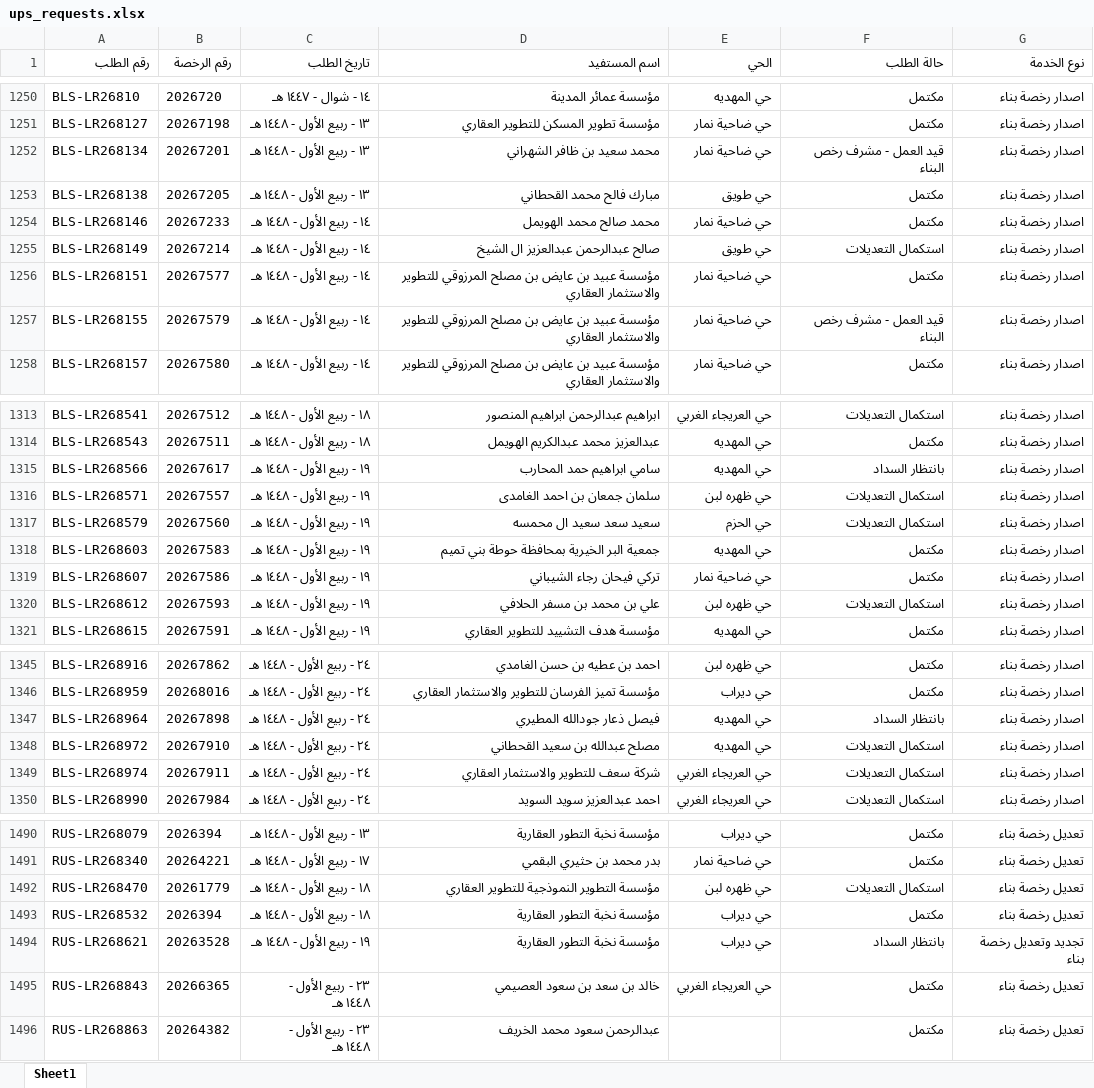
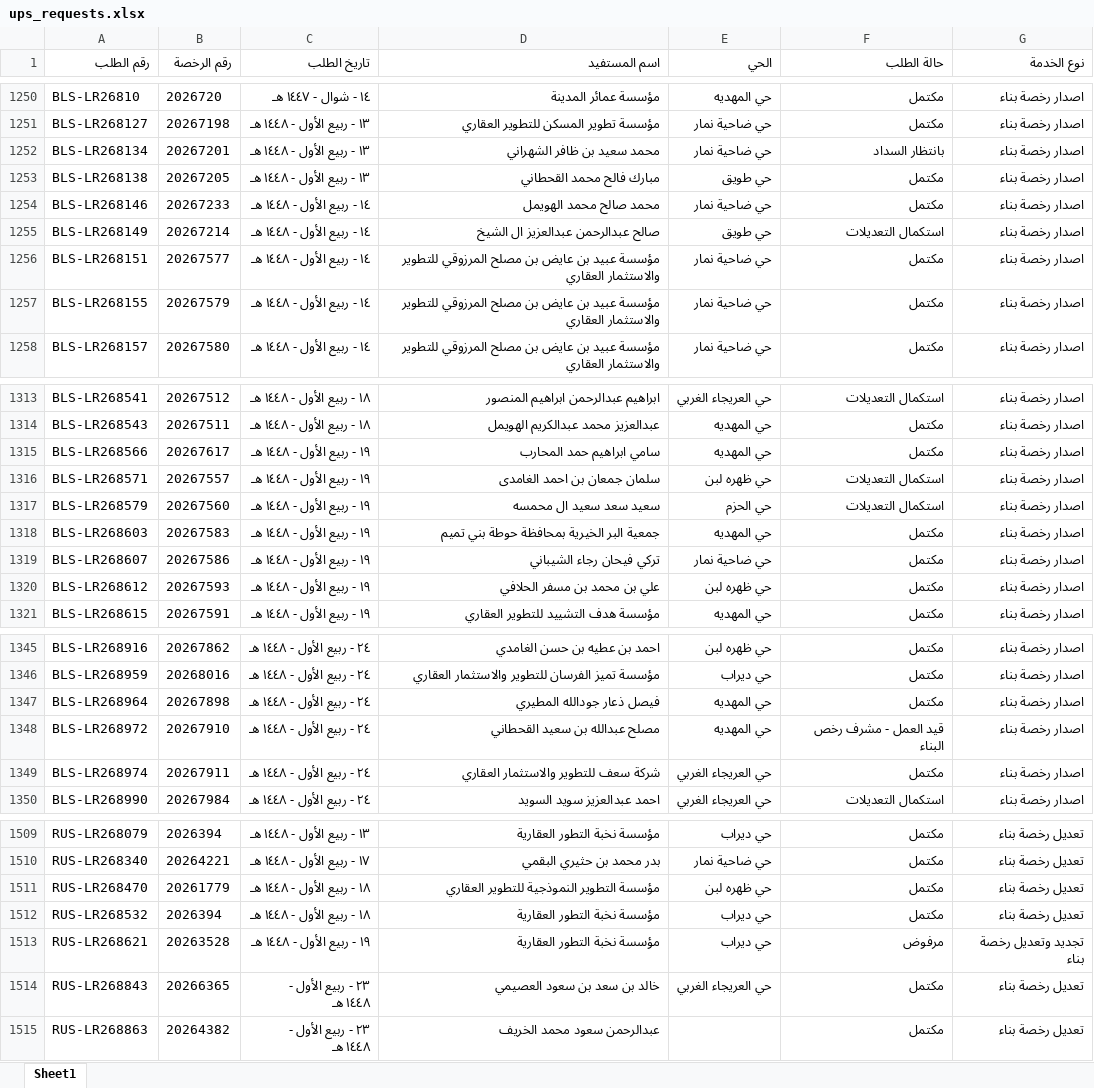
Before and after one commit to anafwest/rkhass-dashboard, an Excel workbook: ups_requests.xlsx, sheet Sheet1, drawn as a sheet; only a part is shown, gaps mark what is left out; values as stored, in another font and other column widths than the file's, no borders; addresses are those after the commit; the diff covers the shown part only; the diff names each change by its address in the sheet, - before the commit and + after, or states it on an @@ line.

```diff
--- a/ups_requests.xlsx (sheet Sheet1)
+++ b/ups_requests.xlsx (sheet Sheet1)
-F1252 (حالة الطلب): قيد العمل - مشرف رخص البناء
+F1252 (حالة الطلب): بانتظار السداد
-F1257 (حالة الطلب): قيد العمل - مشرف رخص البناء
+F1257 (حالة الطلب): مكتمل
-F1315 (حالة الطلب): بانتظار السداد
+F1315 (حالة الطلب): مكتمل
-F1320 (حالة الطلب): استكمال التعديلات
+F1320 (حالة الطلب): مكتمل
-F1347 (حالة الطلب): بانتظار السداد
+F1347 (حالة الطلب): مكتمل
-F1348 (حالة الطلب): استكمال التعديلات
+F1348 (حالة الطلب): قيد العمل - مشرف رخص البناء
-F1349 (حالة الطلب): استكمال التعديلات
+F1349 (حالة الطلب): مكتمل
-F1511 (حالة الطلب): استكمال التعديلات
+F1511 (حالة الطلب): مكتمل
-F1513 (حالة الطلب): بانتظار السداد
+F1513 (حالة الطلب): مرفوض
```
Also changed, not shown: 26 added rows and 32 edited cells elsewhere in this sheet, 4 other files.
